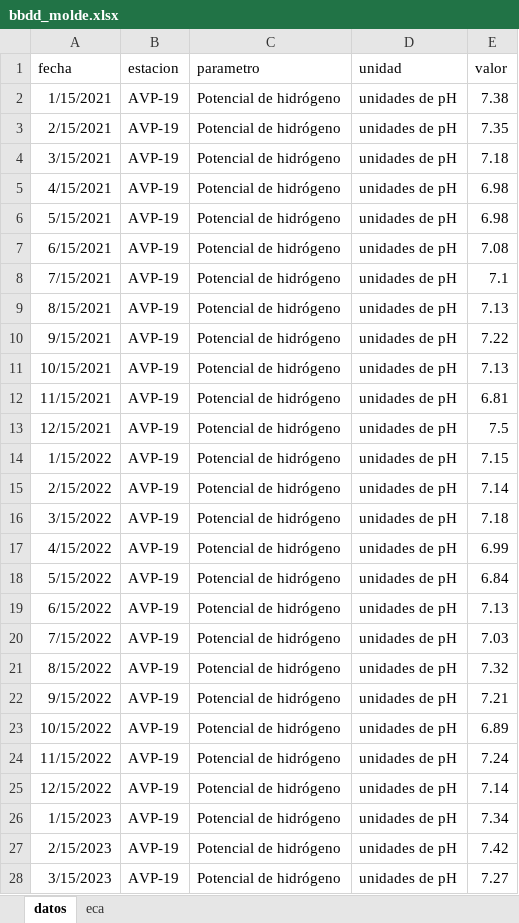
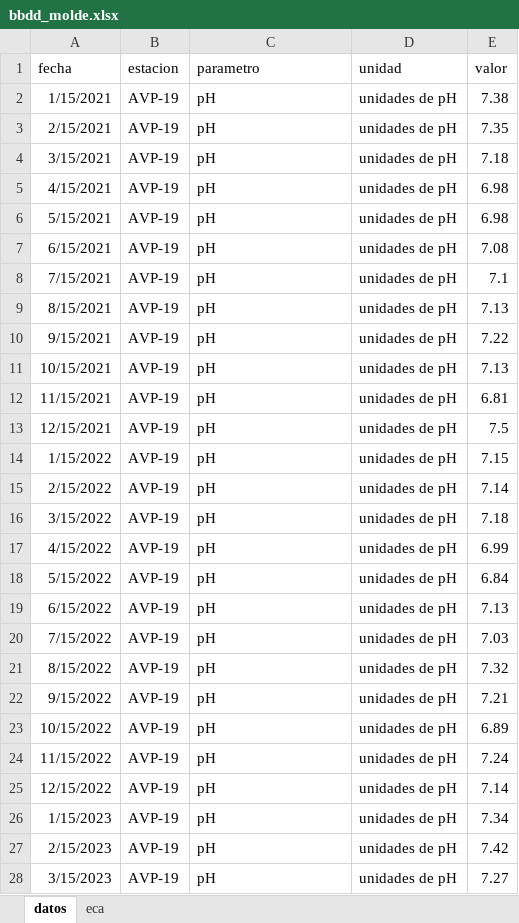
Before and after one commit to OscarOchoaRamon/Prueba, an Excel workbook: bbdd_molde.xlsx, sheet datos, drawn as a sheet; only a part is shown; values as stored, in another font and other column widths than the file's, no borders; the diff covers the shown part only; the diff names each change by its address in the sheet, - before the commit and + after, or states it on an @@ line.

```diff
--- a/bbdd_molde.xlsx (sheet datos)
+++ b/bbdd_molde.xlsx (sheet datos)
-C2:C28 (parametro): Potencial de hidrógeno
+C2:C28 (parametro): pH
```
Also changed, not shown: 315 edited cells elsewhere in this sheet, sheet eca, bbdd_molde_efluentes.xlsx.
